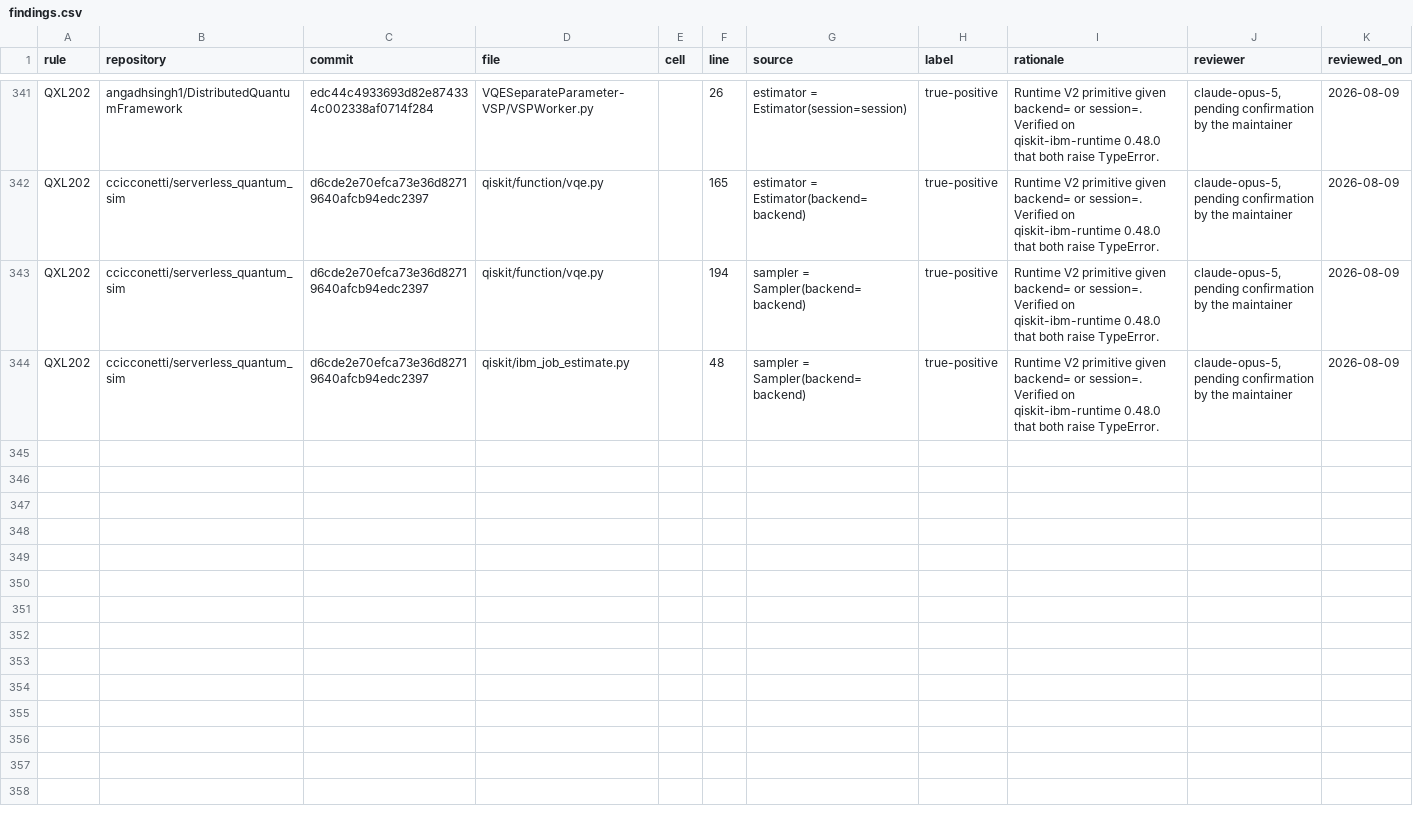
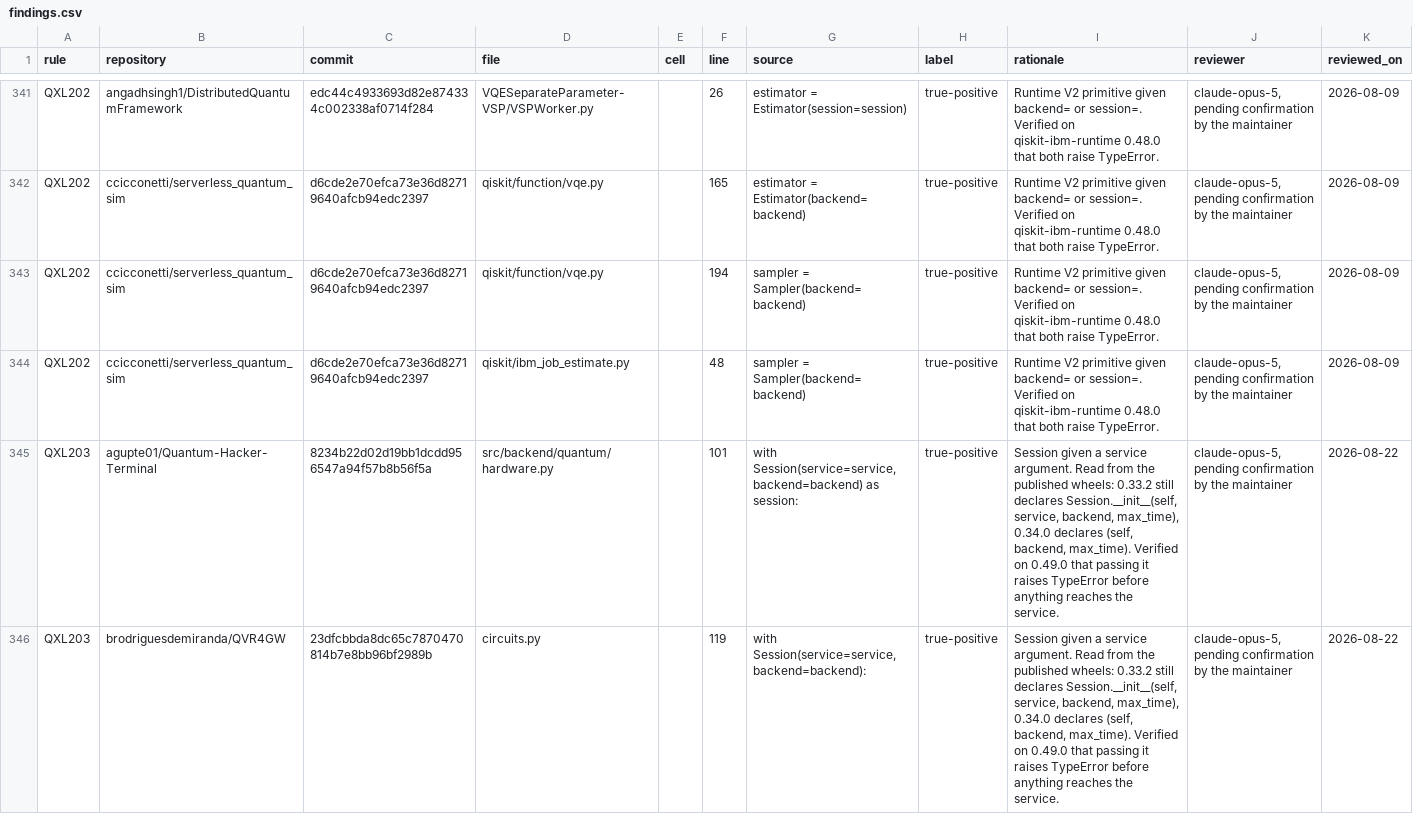
Before and after one commit to TuguiDragos/qxlint, a CSV file: corpus/findings.csv, drawn as a sheet; only a part is shown, gaps mark what is left out; the diff covers the shown part only.

Commit message:
feat: QXL203 reports service= passed to a Session or Batch that dropped it
Every pre 0.34 tutorial opens with `Session(service=service, backend=backend)`.
That call raises TypeError before anything reaches the service, so the whole
script dies on that line, and qxlint had nothing to say about it while
reporting the SamplerV2 line directly underneath it.

The removal release was read from the published wheels rather than from a
changelog. 0.33.2 declares Session.__init__(self, service, backend, max_time);
0.34.0 declares (self, backend, max_time). Batch subclasses Session and changed
with it, and both were confirmed on 0.49.0 to raise TypeError for the argument.

Scope: docs/prior-art.md already claims Session and Batch usage as this tool's
territory and records that the neighbouring migration linter does not check it.

The rule resolves the class through the import, so a local class named Session
is untouched and an aliased import still matches. It is gated like QXL202
rather than QXL201: silent only when the target proves every allowed version
still takes the argument, because an undeclared target reads as current and V1
era runtimes are 15 releases behind.

Corpus, rescanned: 308 to 312 findings, 4 new, all `Session(service=..., backend=...)`
in agupte01/Quantum-Hacker-Terminal, brodriguesdemiranda/QVR4GW and
ccicconetti/serverless_quantum_sim, each read in the source and labelled
true-positive. Every documented count updated, including the total without a
declared target, which was remeasured at 233 rather than adjusted on paper.

14 tests covering Session, Batch, the argument anchor, the supported form, three
targets that still take it, three that prove it gone, an undeclared target, a
spanning target, a local class of the same name, and an aliased import.

1151 tests, 100 percent statement and branch coverage, mypy strict and ruff
clean, 371 model checks agreeing with the installed Qiskit.

```diff
--- a/corpus/findings.csv
+++ b/corpus/findings.csv
@@ -344 +344,3 @@ QXL202,ccicconetti/serverless_quantum_sim,d6cde2e70efca73e36d82719640afcb94edc23
 QXL202,ccicconetti/serverless_quantum_sim,d6cde2e70efca73e36d82719640afcb94edc2397,qiskit/ibm_job_estimate.py,,48,sampler = Sampler(backend=backend),true-positive,Runtime V2 primitive given backend= or session=. Verified on qiskit-ibm-runtime 0.48.0 that both raise TypeError.,"claude-opus-5, pending confirmation by the maintainer",2026-08-09
+QXL203,agupte01/Quantum-Hacker-Terminal,8234b22d02d19bb1dcdd956547a94f57b8b56f5a,src/backend/quantum/hardware.py,,101,"with Session(service=service, backend=backend) as session:",true-positive,"Session given a service argument. Read from the published wheels: 0.33.2 still declares Session.__init__(self, service, backend, max_time), 0.34.0 declares (self, backend, max_time). Verified on 0.49.0 that passing it raises TypeError before anything reaches the service.","claude-opus-5, pending confirmation by the maintainer",2026-08-22
+QXL203,brodriguesdemiranda/QVR4GW,23dfcbbda8dc65c7870470814b7e8bb96bf2989b,circuits.py,,119,"with Session(service=service, backend=backend):",true-positive,"Session given a service argument. Read from the published wheels: 0.33.2 still declares Session.__init__(self, service, backend, max_time), 0.34.0 declares (self, backend, max_time). Verified on 0.49.0 that passing it raises TypeError before anything reaches the service.","claude-opus-5, pending confirmation by the maintainer",2026-08-22
```
Also changed, not shown: 2 added rows elsewhere in this file, 9 other files.
